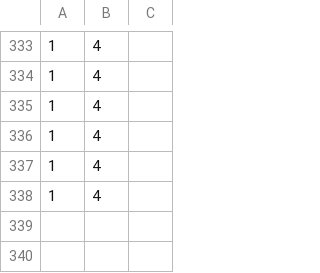
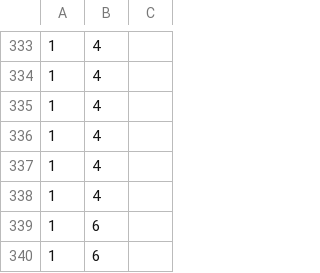
Before and after one commit to jsgerken/isa, a CSV file: batch/data/viewLogs.csv, drawn as a sheet; only a part is shown, gaps mark what is left out; the diff names each change by its address in the sheet, - before the commit and + after, or states it on an @@ line.

```diff
--- a/batch/data/viewLogs.csv
+++ b/batch/data/viewLogs.csv
+row 339: 1 | 6
+row 340: 1 | 6
```
Also changed, not shown: 1 other file.
